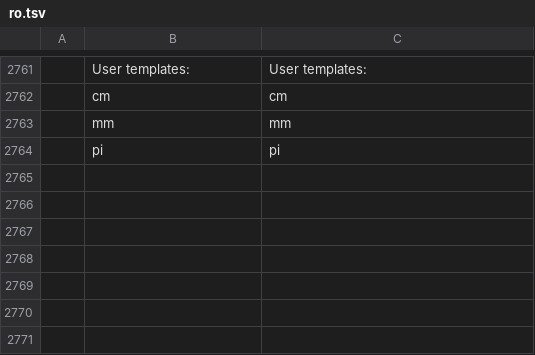
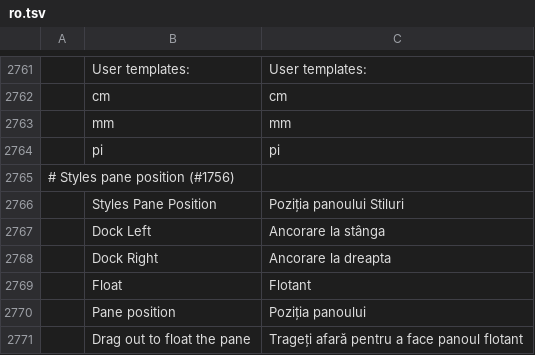
Before and after one commit to benandez/wordcraft, a TSV file: crates/ui-egui/src/i18n/ro.tsv, drawn as a sheet; only a part is shown, gaps mark what is left out; the diff names each change by its address in the sheet, - before the commit and + after, or states it on an @@ line.

```diff
--- a/crates/ui-egui/src/i18n/ro.tsv
+++ b/crates/ui-egui/src/i18n/ro.tsv
+row 2765: # Styles pane position (#1756)
+row 2766:  | Styles Pane Position | Poziția panoului Stiluri
+row 2767:  | Dock Left | Ancorare la stânga
+row 2768:  | Dock Right | Ancorare la dreapta
+row 2769:  | Float | Flotant
+row 2770:  | Pane position | Poziția panoului
+row 2771:  | Drag out to float the pane | Trageți afară pentru a face panoul flotant
```
Also changed, not shown: crates/ui-egui/src/i18n/da.tsv, crates/ui-egui/src/i18n/nl.tsv, 1 other file.
